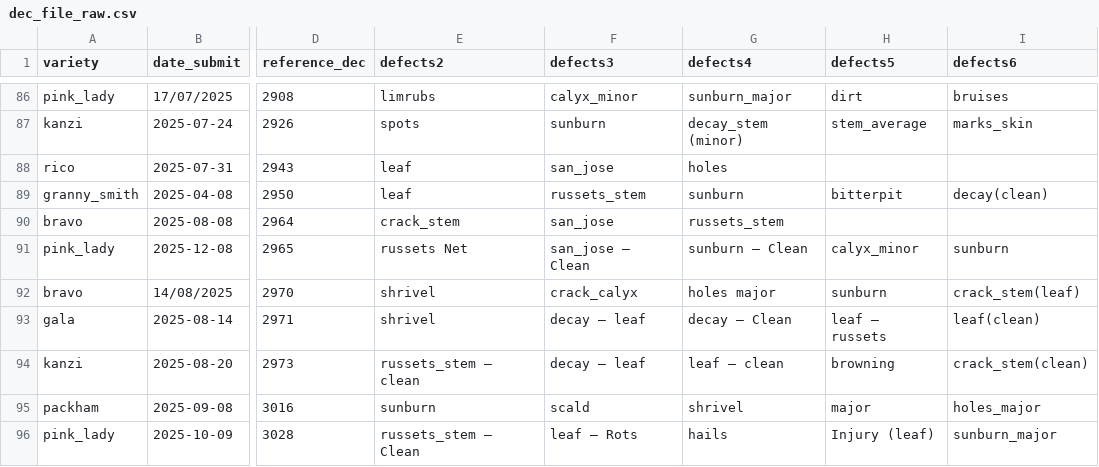
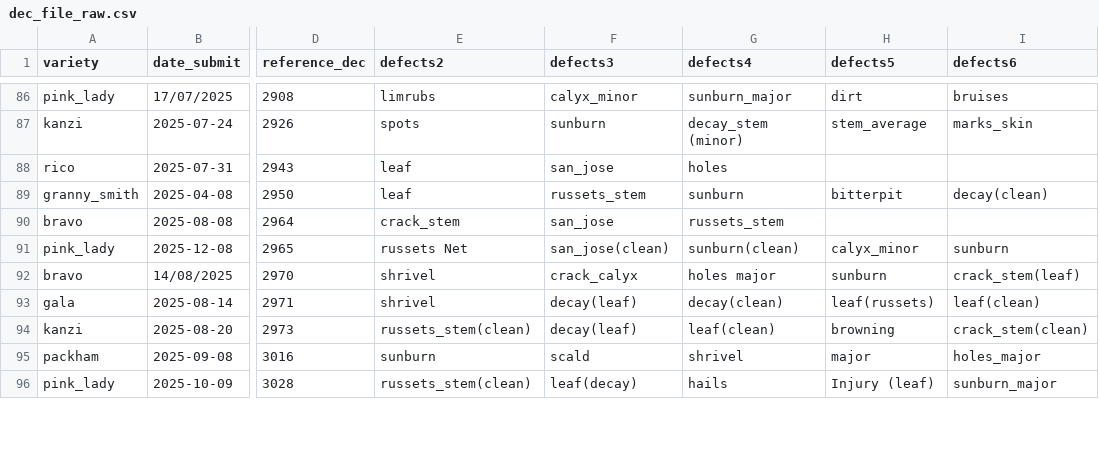
Before and after one commit to dailydreamer96-png/presizing-dashboard_v2, a CSV file: dec_file_raw.csv, drawn as a sheet; only a part is shown, gaps mark what is left out; the diff covers the shown part only; the diff names each change by its address in the sheet, - before the commit and + after, or states it on an @@ line.

```diff
--- a/dec_file_raw.csv
+++ b/dec_file_raw.csv
-F91 (defects3): san_jose – Clean
+F91 (defects3): san_jose(clean)
-G91 (defects4): sunburn – Clean
+G91 (defects4): sunburn(clean)
-F93:F94 (defects3): decay – leaf
+F93:F94 (defects3): decay(leaf)
-G93 (defects4): decay – Clean
+G93 (defects4): decay(clean)
-H93 (defects5): leaf – russets
+H93 (defects5): leaf(russets)
-E94 (defects2): russets_stem – clean
+E94 (defects2): russets_stem(clean)
-G94 (defects4): leaf – clean
+G94 (defects4): leaf(clean)
-E96 (defects2): russets_stem – Clean
+E96 (defects2): russets_stem(clean)
-F96 (defects3): leaf – Rots
+F96 (defects3): leaf(decay)
```
Also changed, not shown: 2 added rows and 13 edited cells elsewhere in this file, batches_raw.csv, changes_raw.csv, 2 other files.
